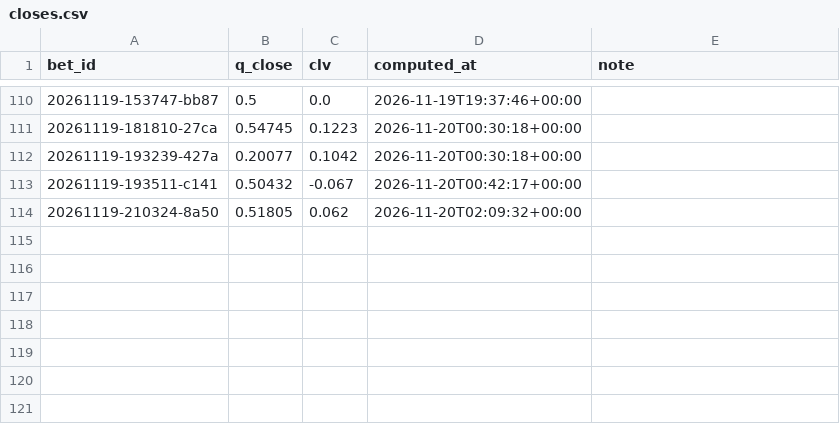
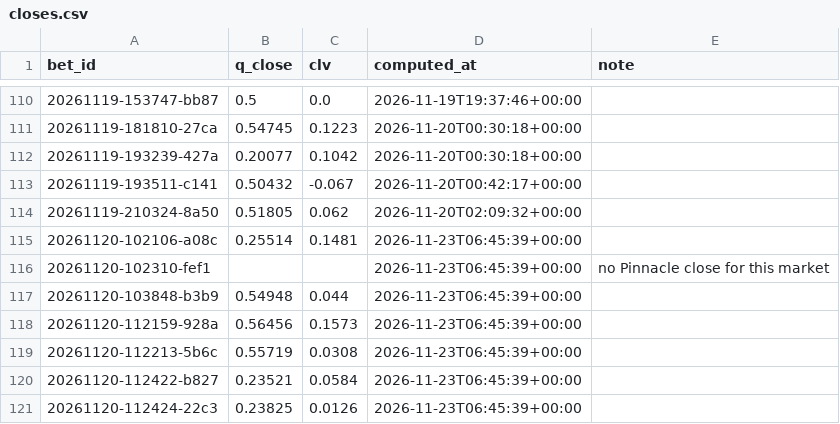
Before and after one commit to lukkeodds/livetest-log, a CSV file: data/closes.csv, drawn as a sheet; only a part is shown, gaps mark what is left out.

Commit message:
snapshot 20261123T064610Z: closes.csv, closes_power.csv, paper_bets.csv, paper_done.csv

```diff
--- a/data/closes.csv
+++ b/data/closes.csv
@@ -114 +114,8 @@ bet_id,q_close,clv,computed_at,note
 20261119-210324-8a50,0.51805,0.062,2026-11-20T02:09:32+00:00,
+20261120-102106-a08c,0.25514,0.1481,2026-11-23T06:45:39+00:00,
+20261120-102310-fef1,,,2026-11-23T06:45:39+00:00,no Pinnacle close for this market
+20261120-103848-b3b9,0.54948,0.044,2026-11-23T06:45:39+00:00,
+20261120-112159-928a,0.56456,0.1573,2026-11-23T06:45:39+00:00,
+20261120-112213-5b6c,0.55719,0.0308,2026-11-23T06:45:39+00:00,
+20261120-112422-b827,0.23521,0.0584,2026-11-23T06:45:39+00:00,
+20261120-112424-22c3,0.23825,0.0126,2026-11-23T06:45:39+00:00,
```
Also changed, not shown: data/closes_power.csv, 4 other files.
